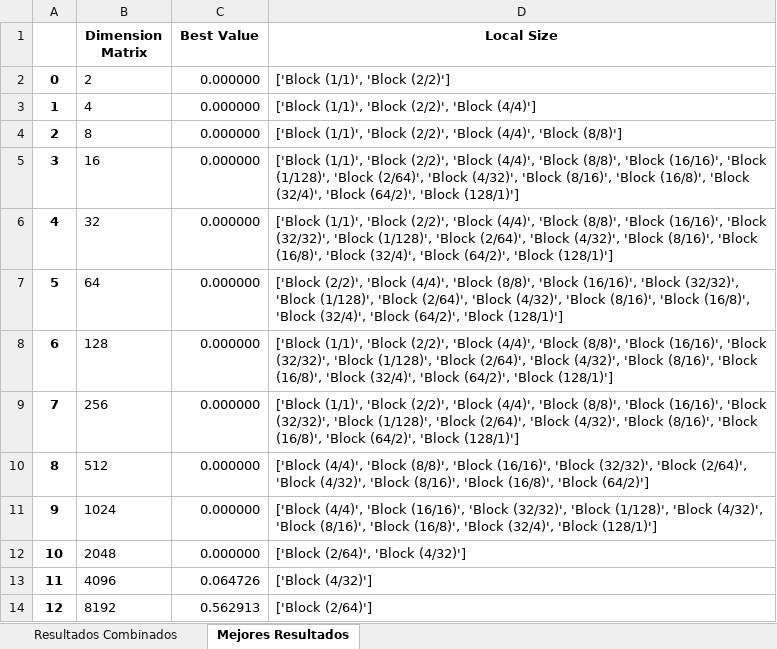
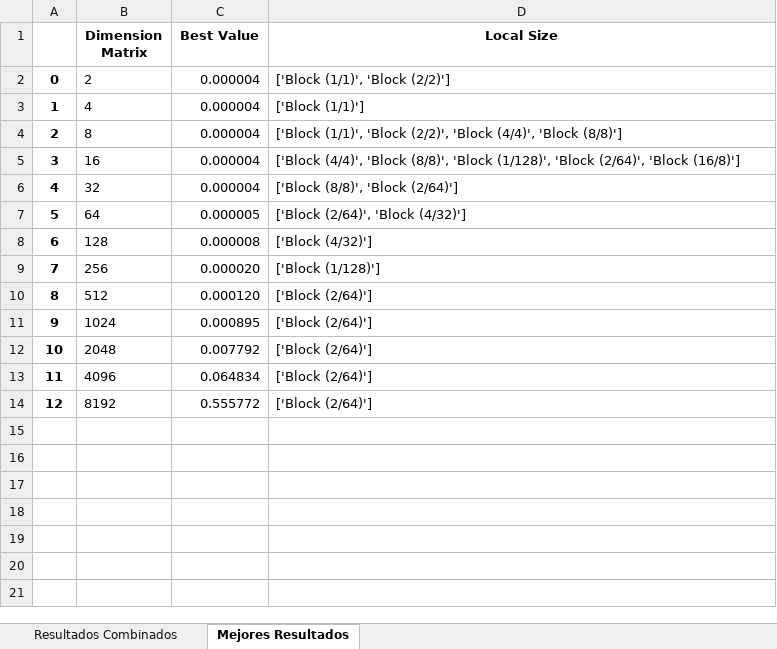
Before and after one commit to MariaOmaechevarria/OPENCL, an Excel workbook: CUDA/RESULTADOS/kernel_cuda/resultados.xlsx, sheet Mejores Resultados, drawn as a sheet; values as stored, in another font and other column widths than the file's, no borders; the diff names each change by its address in the sheet, - before the commit and + after, or states it on an @@ line.

```diff
--- a/CUDA/RESULTADOS/kernel_cuda/resultados.xlsx (sheet Mejores Resultados)
+++ b/CUDA/RESULTADOS/kernel_cuda/resultados.xlsx (sheet Mejores Resultados)
-C2:C6 (Best Value): 0.000000
+C2:C6 (Best Value): 0.000004
-D3 (Local Size): ['Block (1/1)', 'Block (2/2)', 'Block (4/4)']
+D3 (Local Size): ['Block (1/1)']
-D5 (Local Size): ['Block (1/1)', 'Block (2/2)', 'Block (4/4)', 'Block (8/8)', 'Block (16/16)', 'Block (1/128)', 'Block (2/64)', 'Block (4/32)', 'Block (8/16)', 'Block (16/8)', 'Block (32/4)', 'Block (64/2)', 'Block (128/1)']
+D5 (Local Size): ['Block (4/4)', 'Block (8/8)', 'Block (1/128)', 'Block (2/64)', 'Block (16/8)']
-D6 (Local Size): ['Block (1/1)', 'Block (2/2)', 'Block (4/4)', 'Block (8/8)', 'Block (16/16)', 'Block (32/32)', 'Block (1/128)', 'Block (2/64)', 'Block (4/32)', 'Block (8/16)', 'Block (16/8)', 'Block (32/4)', 'Block (64/2)', 'Block (128/1)']
+D6 (Local Size): ['Block (8/8)', 'Block (2/64)']
-C7 (Best Value): 0.000000
+C7 (Best Value): 0.000005
-D7 (Local Size): ['Block (2/2)', 'Block (4/4)', 'Block (8/8)', 'Block (16/16)', 'Block (32/32)', 'Block (1/128)', 'Block (2/64)', 'Block (4/32)', 'Block (8/16)', 'Block (16/8)', 'Block (32/4)', 'Block (64/2)', 'Block (128/1)']
+D7 (Local Size): ['Block (2/64)', 'Block (4/32)']
-C8 (Best Value): 0.000000
+C8 (Best Value): 0.000008
-D8 (Local Size): ['Block (1/1)', 'Block (2/2)', 'Block (4/4)', 'Block (8/8)', 'Block (16/16)', 'Block (32/32)', 'Block (1/128)', 'Block (2/64)', 'Block (4/32)', 'Block (8/16)', 'Block (16/8)', 'Block (32/4)', 'Block (64/2)', 'Block (128/1)']
+D8 (Local Size): ['Block (4/32)']
-C9 (Best Value): 0.000000
+C9 (Best Value): 0.000020
-D9 (Local Size): ['Block (1/1)', 'Block (2/2)', 'Block (4/4)', 'Block (8/8)', 'Block (16/16)', 'Block (32/32)', 'Block (1/128)', 'Block (2/64)', 'Block (4/32)', 'Block (8/16)', 'Block (16/8)', 'Block (64/2)', 'Block (128/1)']
+D9 (Local Size): ['Block (1/128)']
-C10 (Best Value): 0.000000
+C10 (Best Value): 0.000120
-D10 (Local Size): ['Block (4/4)', 'Block (8/8)', 'Block (16/16)', 'Block (32/32)', 'Block (2/64)', 'Block (4/32)', 'Block (8/16)', 'Block (16/8)', 'Block (64/2)']
+D10 (Local Size): ['Block (2/64)']
-C11 (Best Value): 0.000000
+C11 (Best Value): 0.000895
-D11 (Local Size): ['Block (4/4)', 'Block (16/16)', 'Block (32/32)', 'Block (1/128)', 'Block (4/32)', 'Block (8/16)', 'Block (16/8)', 'Block (32/4)', 'Block (128/1)']
+D11 (Local Size): ['Block (2/64)']
-C12 (Best Value): 0.000000
+C12 (Best Value): 0.007792
-D12 (Local Size): ['Block (2/64)', 'Block (4/32)']
+D12 (Local Size): ['Block (2/64)']
-C13 (Best Value): 0.064726
+C13 (Best Value): 0.064834
-D13 (Local Size): ['Block (4/32)']
+D13 (Local Size): ['Block (2/64)']
-C14 (Best Value): 0.562913
+C14 (Best Value): 0.555772
```
Also changed, not shown: sheet Resultados Combinados, CUDA/RESULTADOS/comparacion_cuda_opencl/resultados.xlsx, 9 other files.
